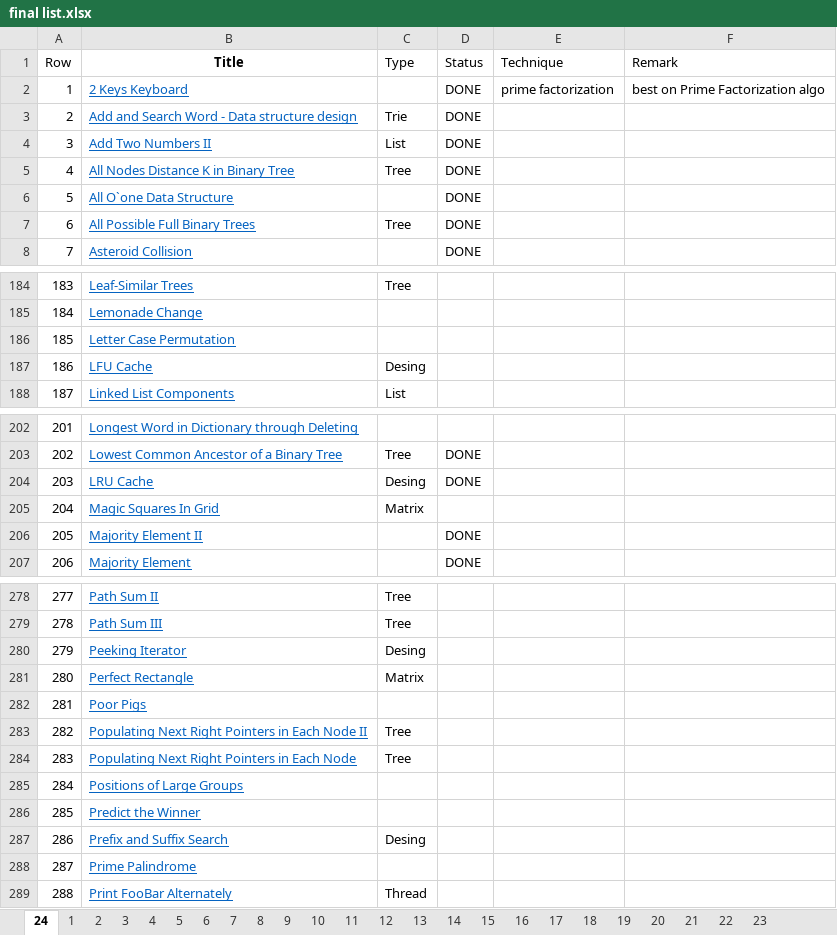
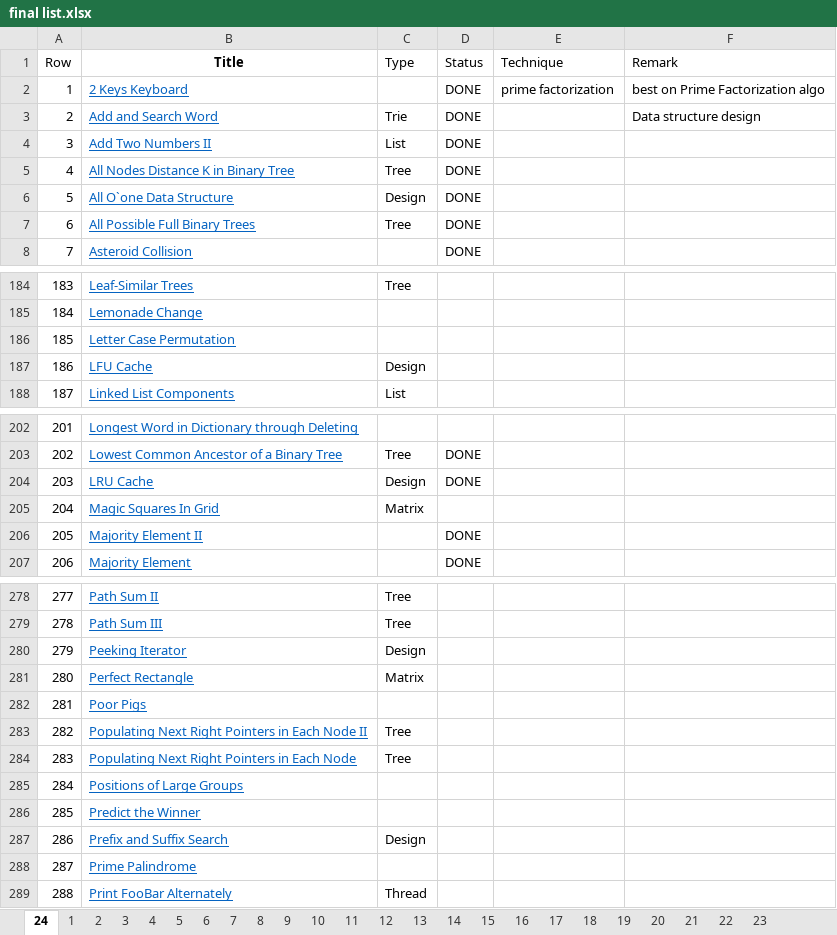
Before and after one commit to kaushalkumar22/idl-datastructure, an Excel workbook: final list.xlsx, sheet 24, drawn as a sheet; only a part is shown, gaps mark what is left out; values as stored, in another font and other column widths than the file's, no borders; the diff covers the shown part only; the diff names each change by its address in the sheet, - before the commit and + after, or states it on an @@ line.

```diff
--- a/final list.xlsx (sheet 24)
+++ b/final list.xlsx (sheet 24)
-B3 (Title): Add and Search Word - Data structure design
+B3 (Title): Add and Search Word
-F3 (Remark): (empty)
+F3 (Remark): Data structure design
-C6 (Type): (empty)
+C6 (Type): Design
-C187 (Type): Desing
+C187 (Type): Design
-C204 (Type): Desing
+C204 (Type): Design
-C280 (Type): Desing
+C280 (Type): Design
-C287 (Type): Desing
+C287 (Type): Design
```
Also changed, not shown: 1 edited cell elsewhere in this sheet, 8 other files.
